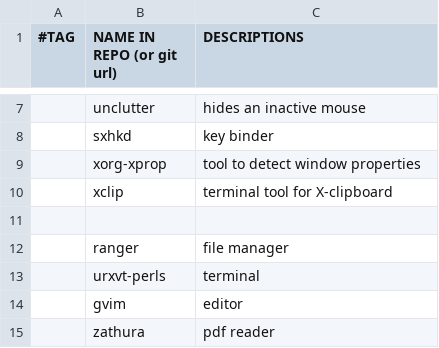
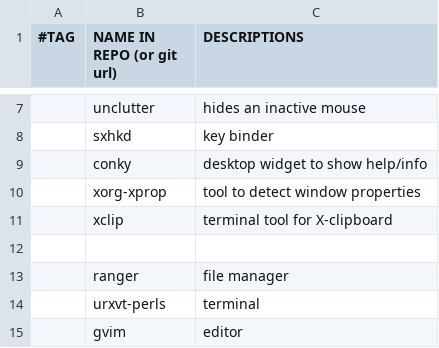
Before and after one commit to oracleyue/dotfiles, a CSV file: ArchLinux/i3-pkgs.csv, drawn as a sheet; only a part is shown, gaps mark what is left out; the shorter side is filled out with more unchanged rows; the diff names each change by its address in the sheet, - before the commit and + after, or states it on an @@ line.

```diff
--- a/ArchLinux/i3-pkgs.csv
+++ b/ArchLinux/i3-pkgs.csv
+row 9:  | conky | desktop widget to show help/info
```
Also changed, not shown: 1 other file.
